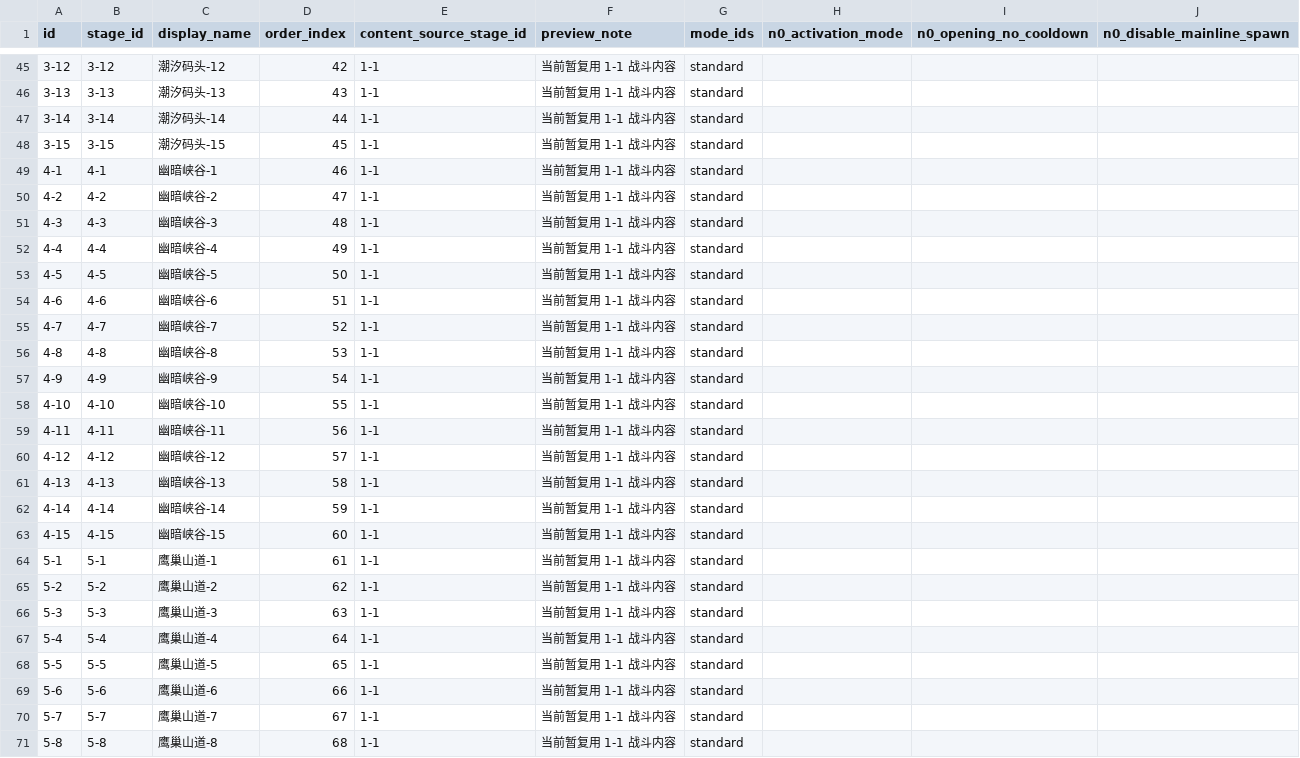
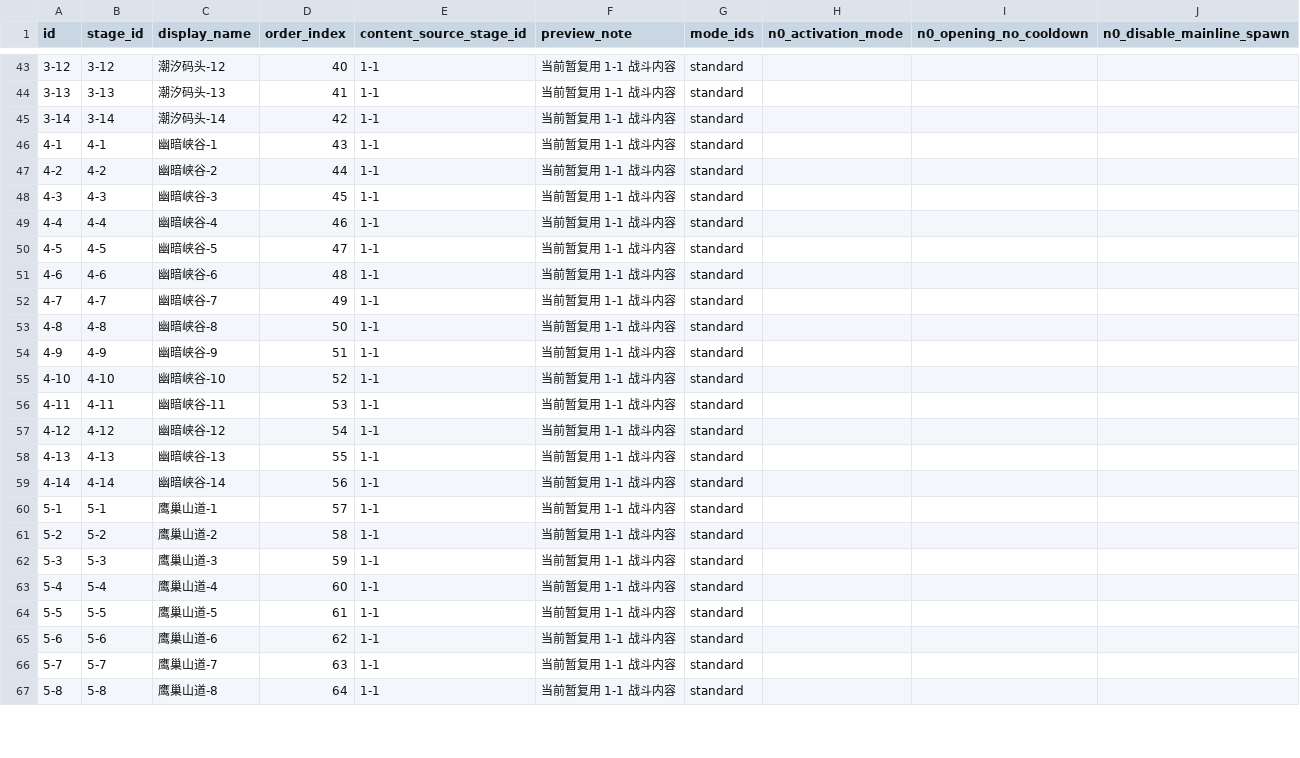
Before and after one commit to WindXRan/y3td, a CSV file: maps/EntryMap/script/data_csv/stages.csv, drawn as a sheet; only a part is shown, gaps mark what is left out; removed rows and columns are numbered as before the commit, all else as after; the diff covers the shown part only; the diff names each change by its address in the sheet, - before the commit and + after, or states it on an @@ line.

```diff
--- a/maps/EntryMap/script/data_csv/stages.csv
+++ b/maps/EntryMap/script/data_csv/stages.csv
-D43 (order_index): 42
+D43 (order_index): 40
-D44 (order_index): 43
+D44 (order_index): 41
-D45 (order_index): 44
+D45 (order_index): 42
-row 48: 3-15 | 3-15 | 潮汐码头-15 | 45 | 1-1 | 当前暂复用 1-1 战斗内容 | standard
-D46 (order_index): 46
+D46 (order_index): 43
-D47 (order_index): 47
+D47 (order_index): 44
-D48 (order_index): 48
+D48 (order_index): 45
-D49 (order_index): 49
+D49 (order_index): 46
-D50 (order_index): 50
+D50 (order_index): 47
-D51 (order_index): 51
+D51 (order_index): 48
-D52 (order_index): 52
+D52 (order_index): 49
-D53 (order_index): 53
+D53 (order_index): 50
-D54 (order_index): 54
+D54 (order_index): 51
-D55 (order_index): 55
+D55 (order_index): 52
-D56 (order_index): 56
+D56 (order_index): 53
-D57 (order_index): 57
+D57 (order_index): 54
-D58 (order_index): 58
+D58 (order_index): 55
-D59 (order_index): 59
+D59 (order_index): 56
-row 63: 4-15 | 4-15 | 幽暗峡谷-15 | 60 | 1-1 | 当前暂复用 1-1 战斗内容 | standard
-D60 (order_index): 61
+D60 (order_index): 57
-D61 (order_index): 62
+D61 (order_index): 58
-D62 (order_index): 63
+D62 (order_index): 59
-D63 (order_index): 64
+D63 (order_index): 60
-D64 (order_index): 65
+D64 (order_index): 61
-D65 (order_index): 66
+D65 (order_index): 62
-D66 (order_index): 67
+D66 (order_index): 63
-D67 (order_index): 68
+D67 (order_index): 64
```
Also changed, not shown: 3 removed rows and 31 edited cells elsewhere in this file, maps/EntryMap/script/data_csv/by_feature/battle/waves.csv, maps/EntryMap/script/data_csv/by_feature/bond/bond_skills.csv, 56 other files.
